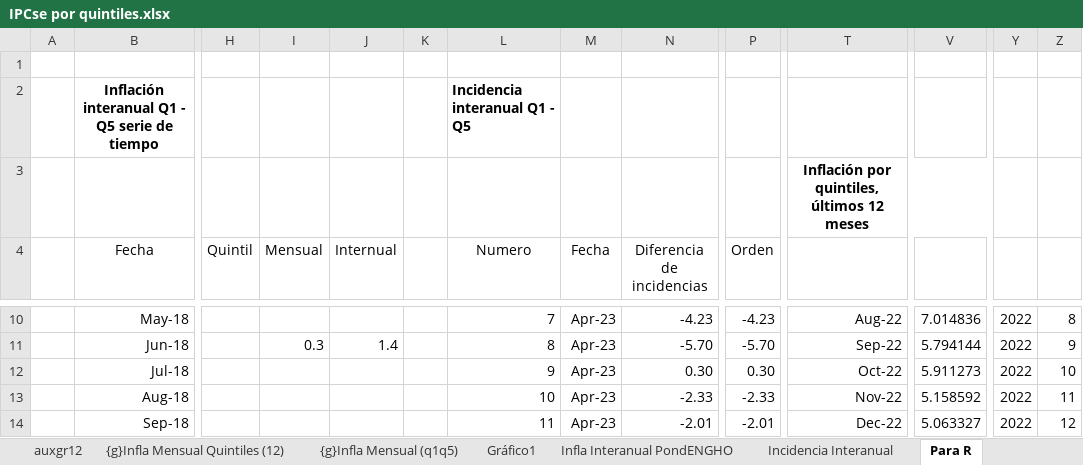
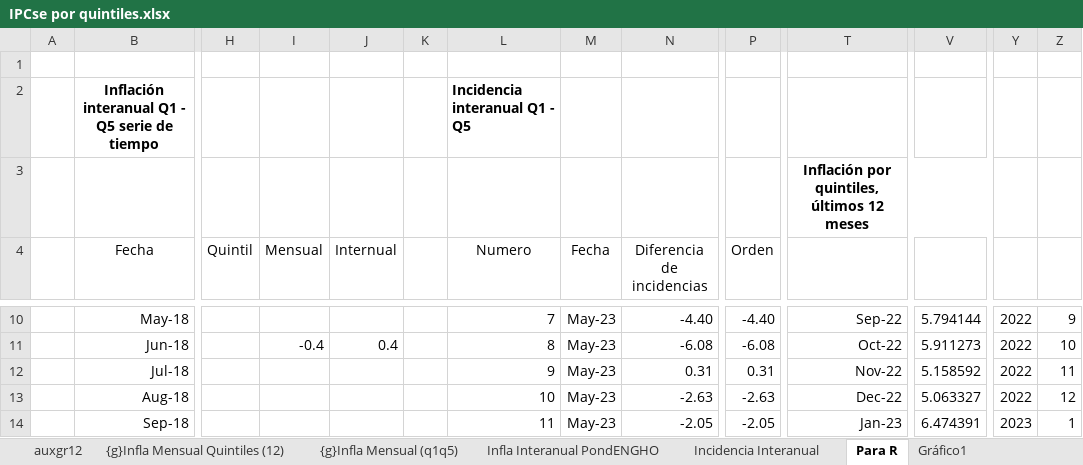
Before and after one commit to mrozada/IPCse, an Excel workbook: docs/IPCse por quintiles.xlsx, sheet Para R, drawn as a sheet; only a part is shown, gaps mark what is left out; values as stored, in another font and other column widths than the file's, no borders; the diff covers the shown part only; the diff names each change by its address in the sheet, - before the commit and + after, or states it on an @@ line.

```diff
--- a/docs/IPCse por quintiles.xlsx (sheet Para R)
+++ b/docs/IPCse por quintiles.xlsx (sheet Para R)
@@ sheet tab order changed: auxgr12 | {g}Infla Mensual Quintiles (12) | {g}Infla Mensual (q1q5) | Infla Interanual PondENGHO | Incidencia Interanual | Para R | Gráfico1 @@
-M10:M14 (Fecha): Apr-23
+M10:M14 (Fecha): May-23
-N10 (Diferencia de incidencias): -4.23
+N10 (Diferencia de incidencias): -4.40
-P10 (Orden): -4.23
+P10 (Orden): -4.40
-T10: Aug-22
+T10: Sep-22
-V10: 7.014836
+V10: 5.794144
-Z10: 8
+Z10: 9
-I11 (Mensual): 0.3
+I11 (Mensual): -0.4
-J11 (Internual): 1.4
+J11 (Internual): 0.4
-N11 (Diferencia de incidencias): -5.70
+N11 (Diferencia de incidencias): -6.08
-P11 (Orden): -5.70
+P11 (Orden): -6.08
-T11: Sep-22
+T11: Oct-22
-V11: 5.794144
+V11: 5.911273
-Z11: 9
+Z11: 10
-N12 (Diferencia de incidencias): 0.30
+N12 (Diferencia de incidencias): 0.31
-P12 (Orden): 0.30
+P12 (Orden): 0.31
-T12: Oct-22
+T12: Nov-22
-V12: 5.911273
+V12: 5.158592
-Z12: 10
+Z12: 11
-N13 (Diferencia de incidencias): -2.33
+N13 (Diferencia de incidencias): -2.63
-P13 (Orden): -2.33
+P13 (Orden): -2.63
-T13: Nov-22
+T13: Dec-22
-V13: 5.158592
+V13: 5.063327
-Z13: 11
+Z13: 12
-N14 (Diferencia de incidencias): -2.01
+N14 (Diferencia de incidencias): -2.05
-P14 (Orden): -2.01
+P14 (Orden): -2.05
-T14: Dec-22
+T14: Jan-23
-V14: 5.063327
+V14: 6.474391
-Y14: 2022
+Y14: 2023
-Z14: 12
+Z14: 1
```
Also changed, not shown: 1 added row, 1 removed row and 164 edited cells elsewhere in this sheet, sheet Infla Interanual PondENGHO, sheet Incidencia Interanual, sheet Incidencia Mensual, sheet Indice PondENGHO, sheet Infla Mensual PondENGHO, sheet ipcsecuadro3, 1 more sheet, formulas that keep their value, hidden cells, charts or pictures, docs/IPC por quintiles.xlsx, 2 other files.
